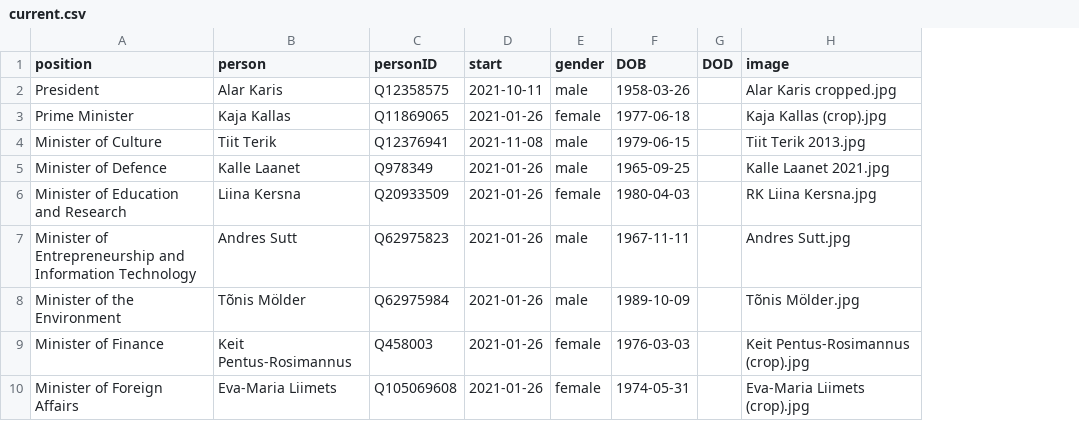
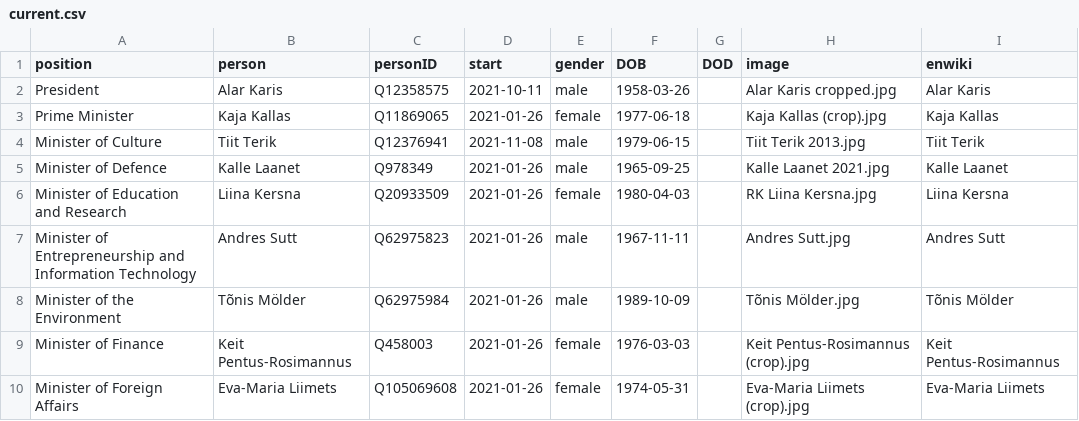
Before and after one commit to every-politician-scrapers/estonia, a CSV file: html/current.csv, drawn as a sheet; only a part is shown; the diff names each change by its address in the sheet, - before the commit and + after, or states it on an @@ line.

Commit message:
HTML update

```diff
--- a/html/current.csv
+++ b/html/current.csv
+column I (enwiki), rows 2-10: Alar Karis | Kaja Kallas | Tiit Terik | Kalle Laanet | Liina Kersna | Andres Sutt | Tõnis Mölder | Keit Pentus-Rosimannus | Eva-Maria Liimets
```
